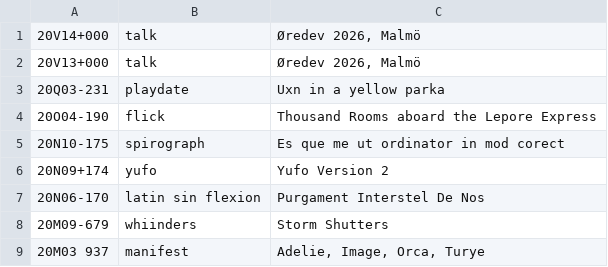
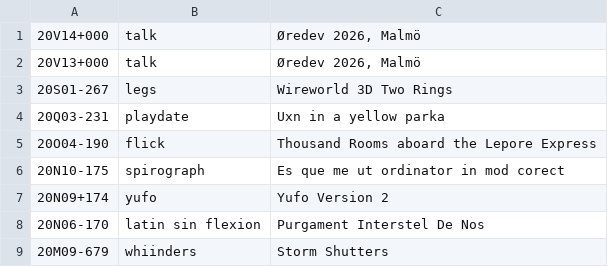
Before and after one commit to XXIIVV/oscean, a TSV file: src/diary/20.tsv, drawn as a sheet; only a part is shown; the shorter side is filled out with more unchanged rows; the diff names each change by its address in the sheet, - before the commit and + after, or states it on an @@ line.

```diff
--- a/src/diary/20.tsv
+++ b/src/diary/20.tsv
+row 3: 20S01-267 | legs | Wireworld 3D Two Rings
```
Also changed, not shown: 29 other files.
